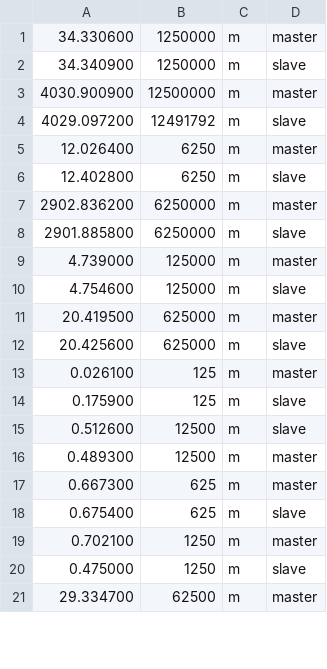
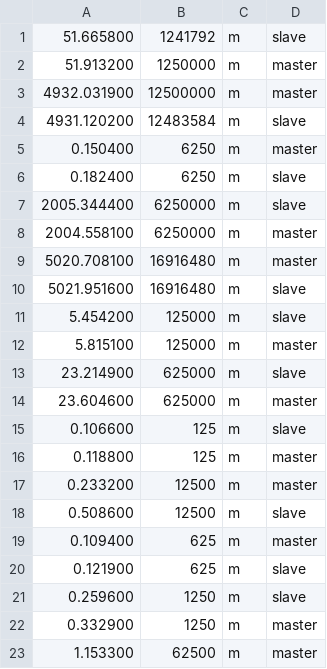
Before and after one commit to cheng-yeh/os_project2_2018, a CSV file: outputs/m9.csv, drawn as a sheet; only a part is shown; the diff covers the shown part only.

```diff
--- a/outputs/m9.csv
+++ b/outputs/m9.csv
@@ -1,21 +1,23 @@
-34.330600, 1250000, m ,master
-34.340900, 1250000, m ,slave
-4030.900900, 12500000, m ,master
-4029.097200, 12491792, m ,slave
-12.026400, 6250, m ,master
-12.402800, 6250, m ,slave
-2902.836200, 6250000, m ,master
-2901.885800, 6250000, m ,slave
-4.739000, 125000, m ,master
-4.754600, 125000, m ,slave
-20.419500, 625000, m ,master
-20.425600, 625000, m ,slave
-0.026100, 125, m ,master
-0.175900, 125, m ,slave
-0.512600, 12500, m ,slave
-0.489300, 12500, m ,master
-0.667300, 625, m ,master
-0.675400, 625, m ,slave
-0.702100, 1250, m ,master
-0.475000, 1250, m ,slave
-29.334700, 62500, m ,master
+51.665800, 1241792, m, slave
+51.913200, 1250000, m, master
+4932.031900, 12500000, m, master
+4931.120200, 12483584, m, slave
+0.150400, 6250, m, master
+0.182400, 6250, m, slave
+2005.344400, 6250000, m, slave
+2004.558100, 6250000, m, master
+5020.708100, 16916480, m, master
+5021.951600, 16916480, m, slave
+5.454200, 125000, m, slave
+5.815100, 125000, m, master
+23.214900, 625000, m, slave
+23.604600, 625000, m, master
+0.106600, 125, m, slave
+0.118800, 125, m, master
+0.233200, 12500, m, master
+0.508600, 12500, m, slave
+0.109400, 625, m, master
+0.121900, 625, m, slave
+0.259600, 1250, m, slave
+0.332900, 1250, m, master
+1.153300, 62500, m, master
```
Also changed, not shown: 1 removed row and 2 edited cells elsewhere in this file, outputs/m1.csv, outputs/m10.csv, 37 other files.
